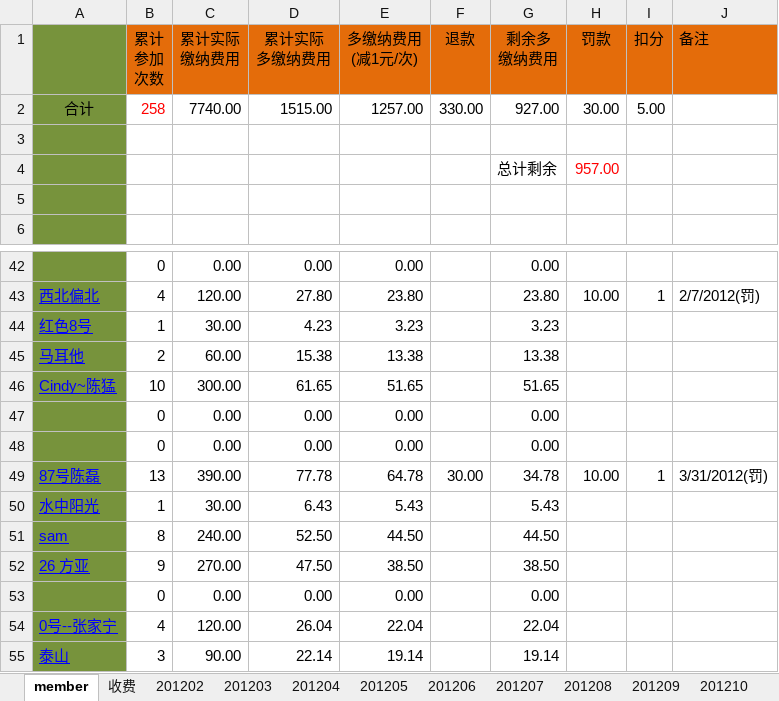
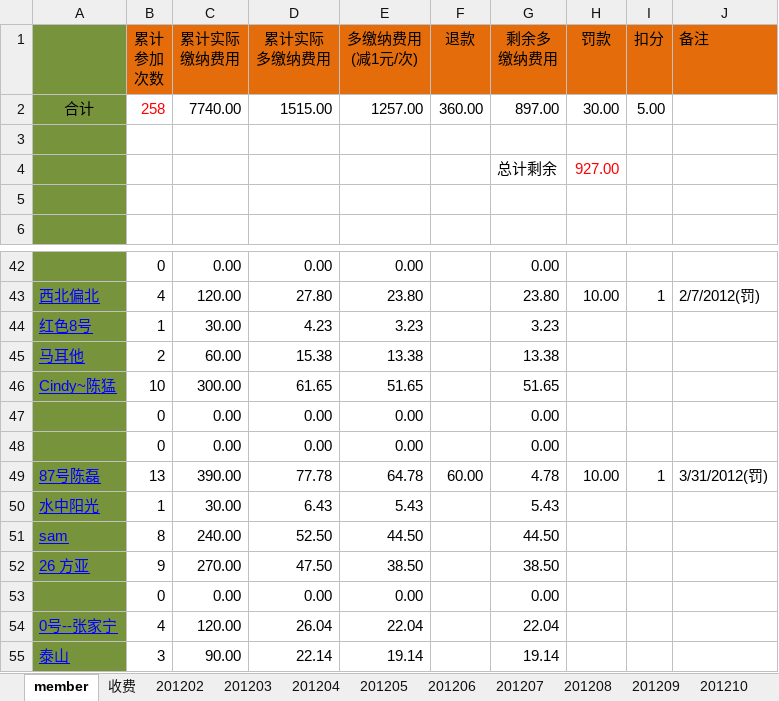
Before and after one commit to jackba/weathervcm, an Excel workbook: house/上地蓝色狂飙足球部落活动记录.xlsx, sheet member, drawn as a sheet; only a part is shown, gaps mark what is left out; values as stored, in another font and other column widths than the file's, no borders; the diff names each change by its address in the sheet, - before the commit and + after, or states it on an @@ line.

```diff
--- a/house/上地蓝色狂飙足球部落活动记录.xlsx (sheet member)
+++ b/house/上地蓝色狂飙足球部落活动记录.xlsx (sheet member)
-F2 (退款): 330.00
+F2 (退款): 360.00
-G2 (剩余多 缴纳费用): 927.00
+G2 (剩余多 缴纳费用): 897.00
-H4 (罚款): 957.00
+H4 (罚款): 927.00
-F49 (退款): 30.00
+F49 (退款): 60.00
-G49 (剩余多 缴纳费用): 34.78
+G49 (剩余多 缴纳费用): 4.78
```
Also changed, not shown: sheet 收费.
